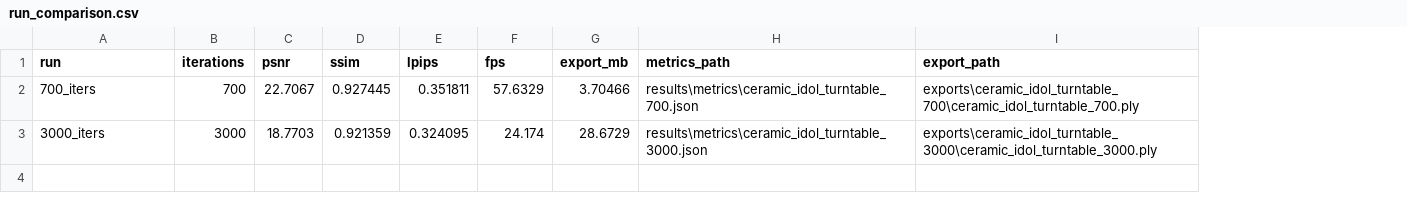
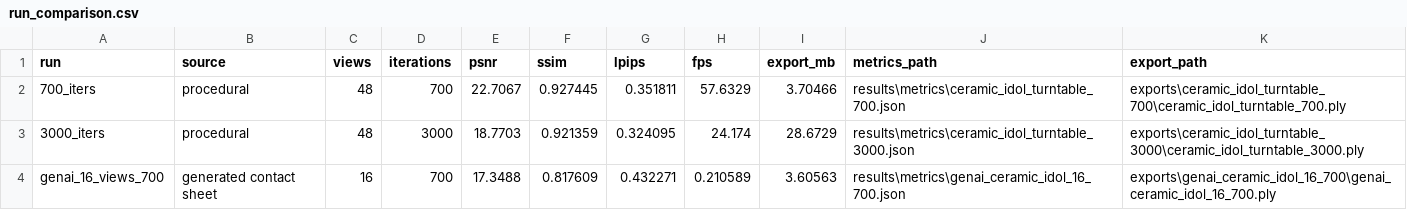
Before and after one commit to DrStrangel0ve/synthetic-multiview-3dgs, a CSV file: results/run_comparison.csv, drawn as a sheet; the diff names each change by its address in the sheet, - before the commit and + after, or states it on an @@ line.

Commit message:
Add generated multiview splat experiment

```diff
--- a/results/run_comparison.csv
+++ b/results/run_comparison.csv
+column B (source), rows 2-3: procedural | procedural
+column C (views), rows 2-3: 48 | 48
+row 4: genai_16_views_700 | generated contact sheet | 16 | 700 | 17.3488 | 0.817609 | 0.432271 | 0.210589 | 3.60563 | results\metrics\genai_ceramic_idol_16_700.json | exports\genai_ceramic_idol_16_700\genai_ceramic_idol_16_700.ply
```
Also changed, not shown: 32 other files.
